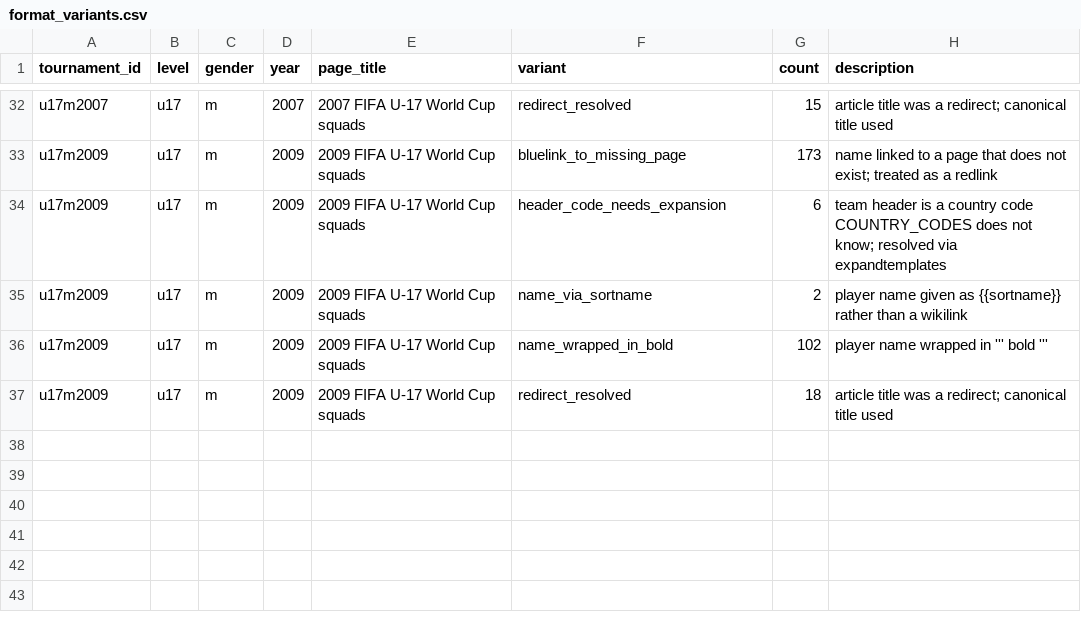
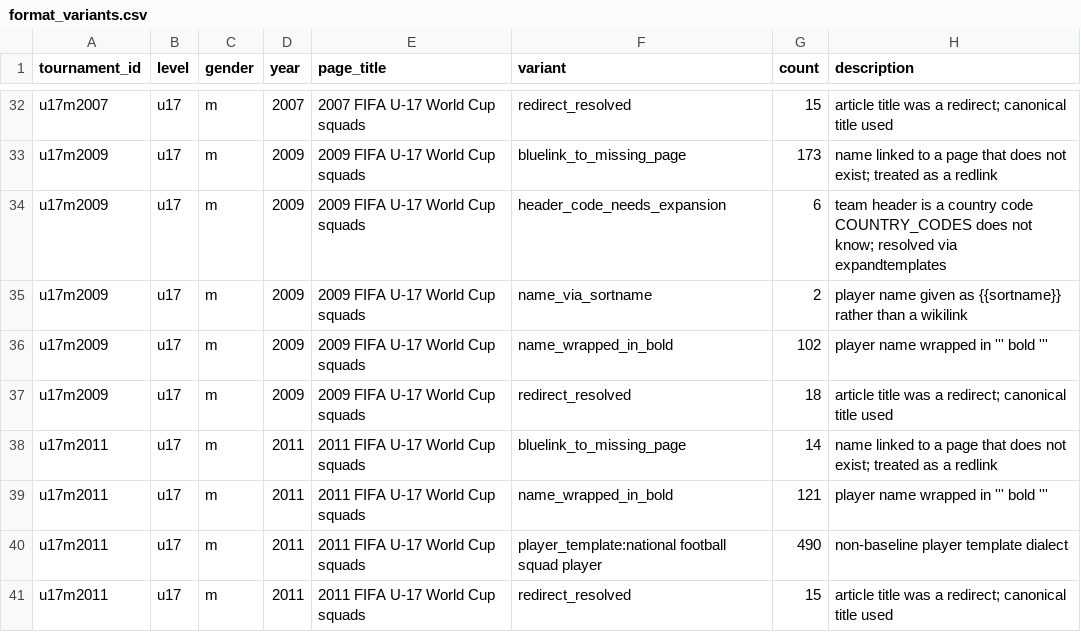
Before and after one commit to sbahamon/seniors-world-cup-comparison, a CSV file: data/format_variants.csv, drawn as a sheet; only a part is shown, gaps mark what is left out.

```diff
--- a/data/format_variants.csv
+++ b/data/format_variants.csv
@@ -37 +37,5 @@ u17m2009,u17,m,2009,2009 FIFA U-17 World Cup squads,name_wrapped_in_bold,102,pla
 u17m2009,u17,m,2009,2009 FIFA U-17 World Cup squads,redirect_resolved,18,article title was a redirect; canonical title used
+u17m2011,u17,m,2011,2011 FIFA U-17 World Cup squads,bluelink_to_missing_page,14,name linked to a page that does not exist; treated as a redlink
+u17m2011,u17,m,2011,2011 FIFA U-17 World Cup squads,name_wrapped_in_bold,121,player name wrapped in ''' bold '''
+u17m2011,u17,m,2011,2011 FIFA U-17 World Cup squads,player_template:national football squad player,490,non-baseline player template dialect
+u17m2011,u17,m,2011,2011 FIFA U-17 World Cup squads,redirect_resolved,15,article title was a redirect; canonical title used
```
Also changed, not shown: data/integrity_flags.csv, 2 other files.
